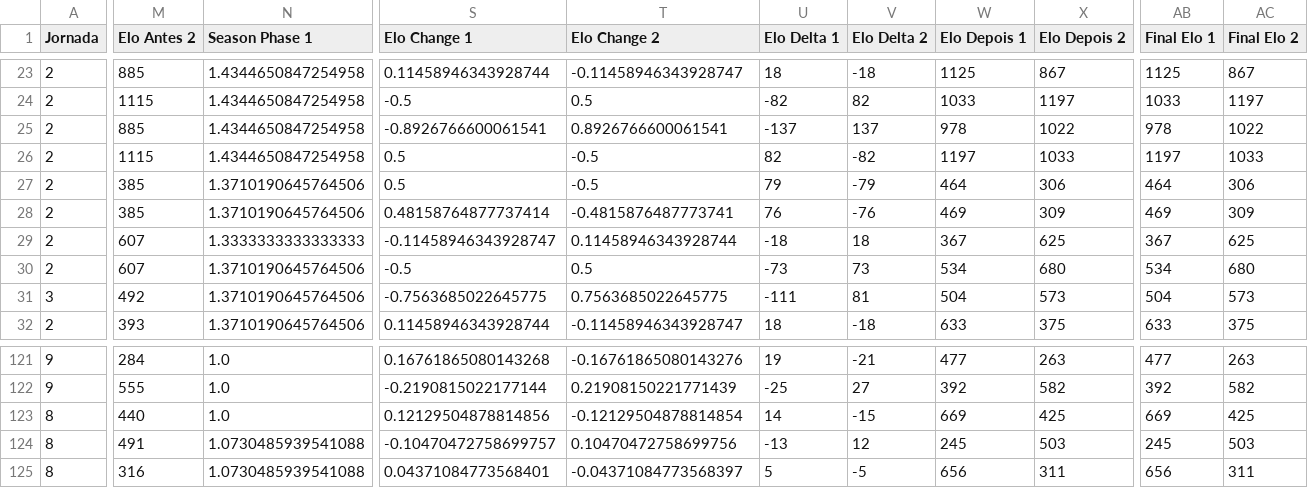
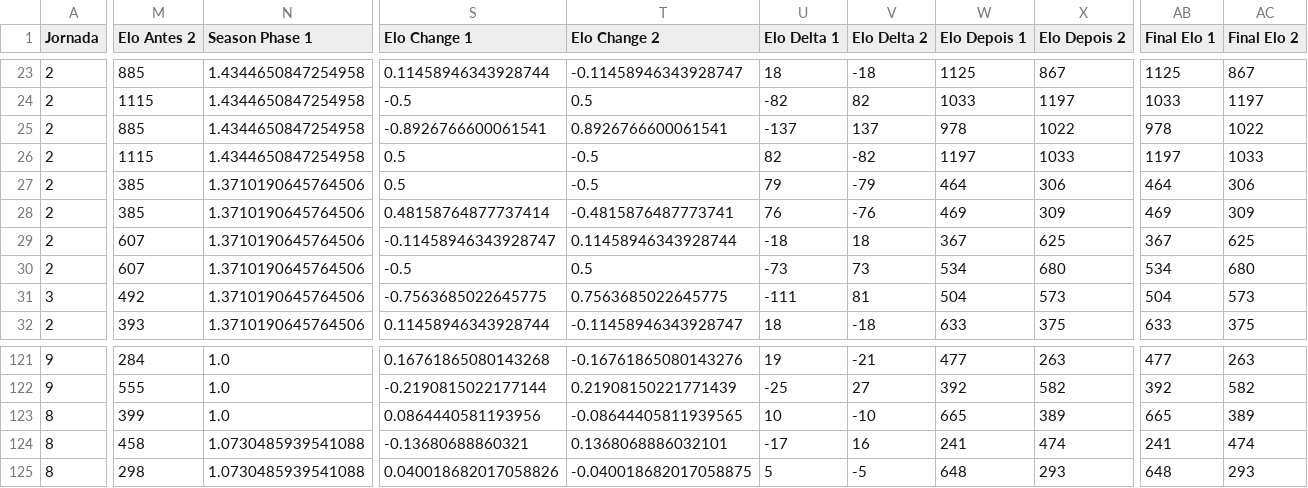
Before and after one commit to SlicF/mmr_ta-aua, a CSV file: elo_ratings/detalhe_VOLEIBOL FEMININO_24_25.csv, drawn as a sheet; only a part is shown, gaps mark what is left out; the diff covers the shown part only; the diff names each change by its address in the sheet, - before the commit and + after, or states it on an @@ line.

```diff
--- a/elo_ratings/detalhe_VOLEIBOL FEMININO_24_25.csv
+++ b/elo_ratings/detalhe_VOLEIBOL FEMININO_24_25.csv
-N29 (Season Phase 1): 1.3333333333333333
+N29 (Season Phase 1): 1.3710190645764506
-M123 (Elo Antes 2): 440
+M123 (Elo Antes 2): 399
-S123 (Elo Change 1): 0.12129504878814856
+S123 (Elo Change 1): 0.0864440581193956
-T123 (Elo Change 2): -0.12129504878814854
+T123 (Elo Change 2): -0.08644405811939565
-U123 (Elo Delta 1): 14
+U123 (Elo Delta 1): 10
-V123 (Elo Delta 2): -15
+V123 (Elo Delta 2): -10
-W123 (Elo Depois 1): 669
+W123 (Elo Depois 1): 665
-X123 (Elo Depois 2): 425
+X123 (Elo Depois 2): 389
-AB123 (Final Elo 1): 669
+AB123 (Final Elo 1): 665
-AC123 (Final Elo 2): 425
+AC123 (Final Elo 2): 389
-M124 (Elo Antes 2): 491
+M124 (Elo Antes 2): 458
-S124 (Elo Change 1): -0.10470472758699757
+S124 (Elo Change 1): -0.13680688860321
-T124 (Elo Change 2): 0.10470472758699756
+T124 (Elo Change 2): 0.1368068886032101
-U124 (Elo Delta 1): -13
+U124 (Elo Delta 1): -17
-V124 (Elo Delta 2): 12
+V124 (Elo Delta 2): 16
-W124 (Elo Depois 1): 245
+W124 (Elo Depois 1): 241
-X124 (Elo Depois 2): 503
+X124 (Elo Depois 2): 474
-AB124 (Final Elo 1): 245
+AB124 (Final Elo 1): 241
-AC124 (Final Elo 2): 503
+AC124 (Final Elo 2): 474
-M125 (Elo Antes 2): 316
+M125 (Elo Antes 2): 298
-S125 (Elo Change 1): 0.04371084773568401
+S125 (Elo Change 1): 0.040018682017058826
-T125 (Elo Change 2): -0.04371084773568397
+T125 (Elo Change 2): -0.040018682017058875
-W125 (Elo Depois 1): 656
+W125 (Elo Depois 1): 648
-X125 (Elo Depois 2): 311
+X125 (Elo Depois 2): 293
-AB125 (Final Elo 1): 656
+AB125 (Final Elo 1): 648
-AC125 (Final Elo 2): 311
+AC125 (Final Elo 2): 293
```
Also changed, not shown: 165 edited cells elsewhere in this file, elo_ratings/classificacao_FUTSAL MASCULINO_24_25.csv, elo_ratings/detalhe_BASQUETEBOL FEMININO_24_25.csv, 5 other files.
